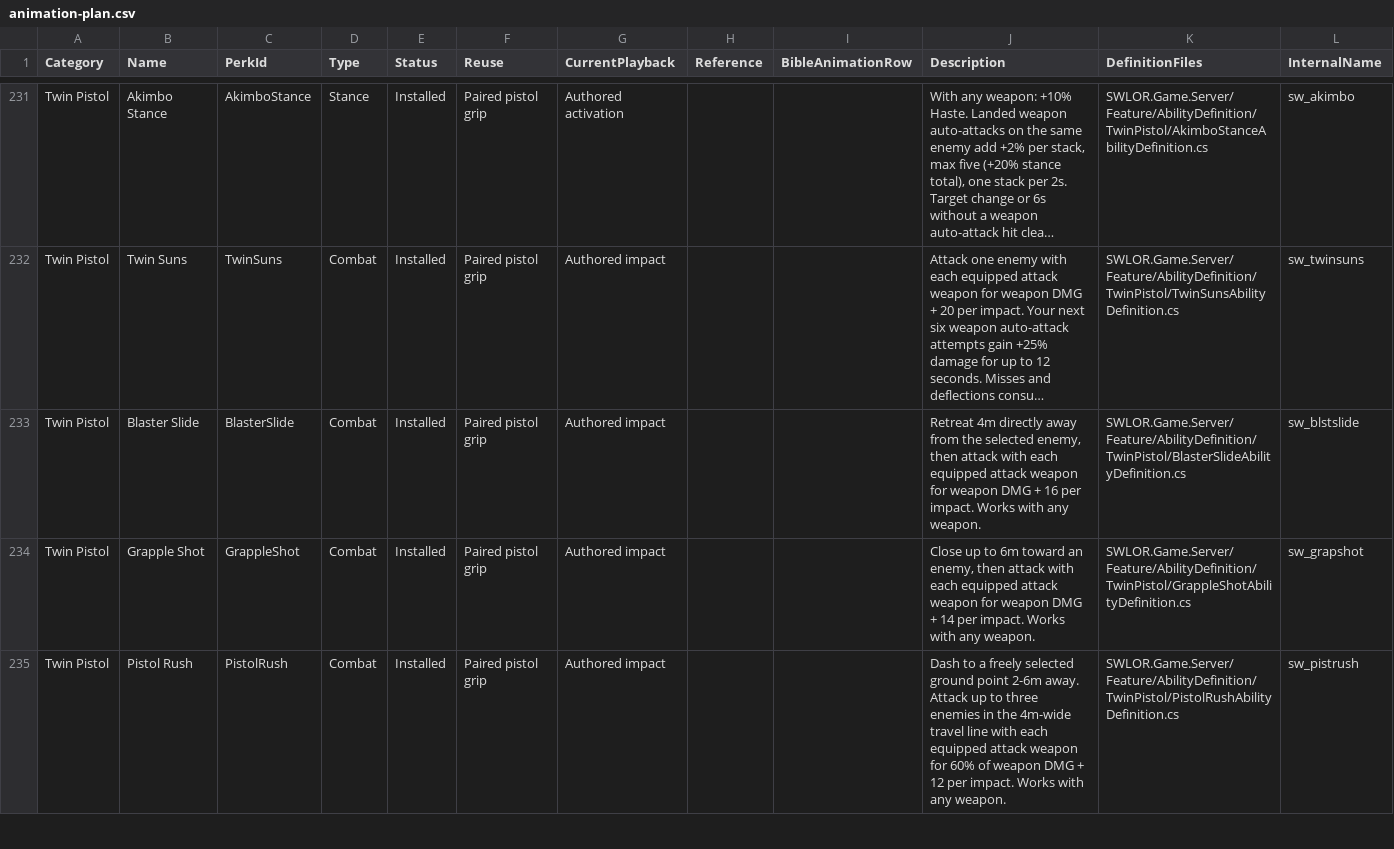
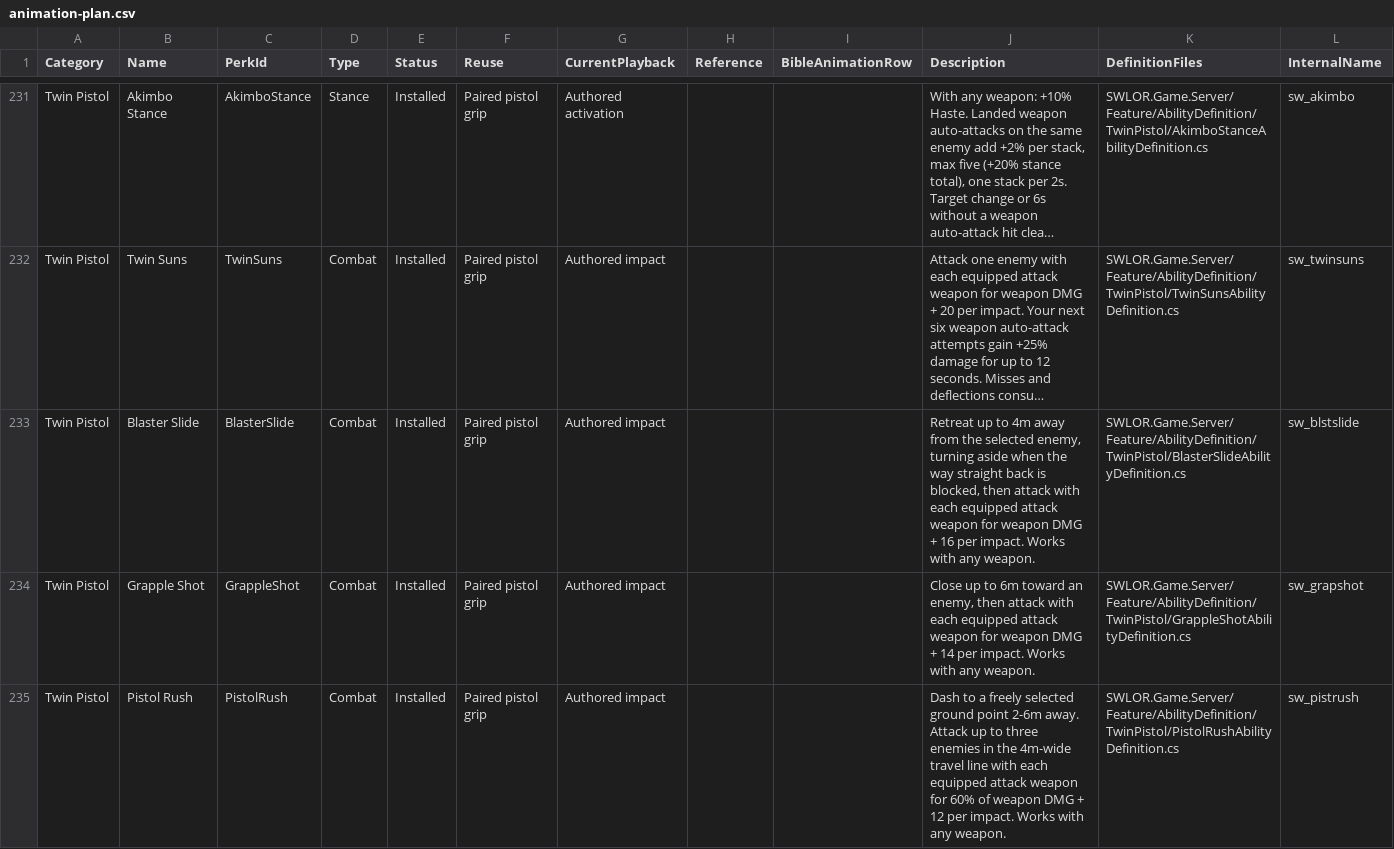
Before and after one commit to zunath/SWLOR_NWN, a CSV file: design/animations/animation-plan.csv, drawn as a sheet; only a part is shown, gaps mark what is left out; long unchanged cells end in …; the diff names each change by its address in the sheet, - before the commit and + after, or states it on an @@ line.

```diff
--- a/design/animations/animation-plan.csv
+++ b/design/animations/animation-plan.csv
-J233 (Description): Retreat 4m directly away from the selected enemy, then attack…
+J233 (Description): Retreat up to 4m away from the selected enemy, turning aside when the way straight back is blocked, then attack…
```
Also changed, not shown: SWLOR.Game.Server/Readmes/CombatUpgradeBiblePerkManifest.csv, 5 other files.
